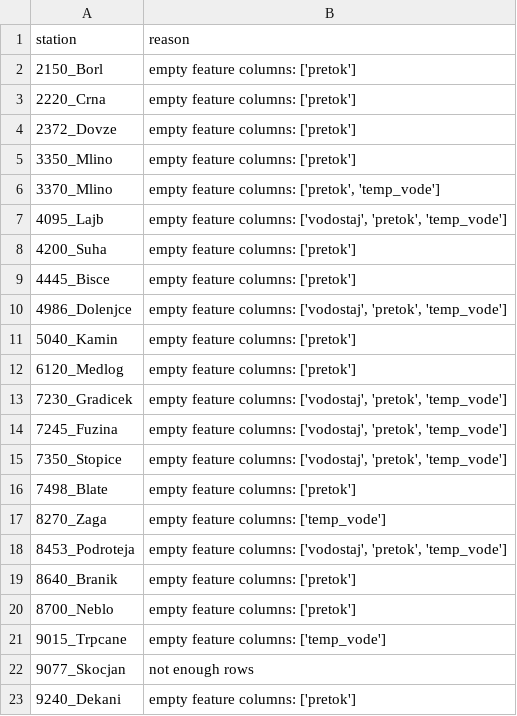
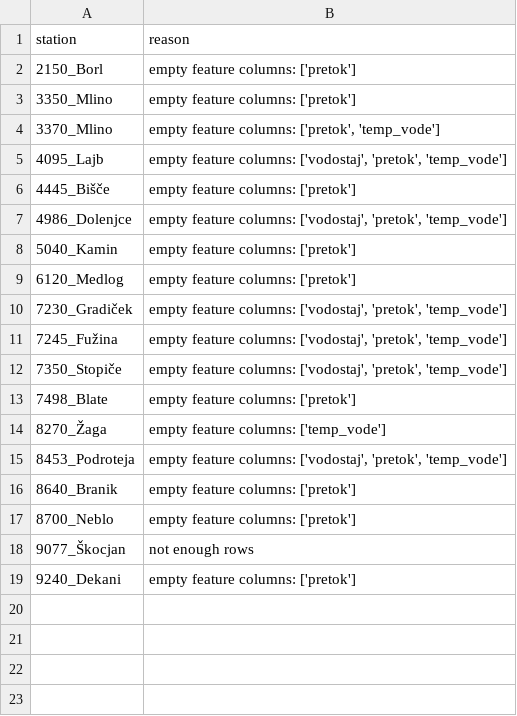
Before and after one commit to Becca1973/hydro-risk-monitoring, a CSV file: reports/modeling/hidro_global_skipped_stations.csv, drawn as a sheet.

```diff
--- a/reports/modeling/hidro_global_skipped_stations.csv
+++ b/reports/modeling/hidro_global_skipped_stations.csv
@@ -2,4 +2,2 @@ station,reason
 2150_Borl,empty feature columns: ['pretok']
-2220_Crna,empty feature columns: ['pretok']
-2372_Dovze,empty feature columns: ['pretok']
 3350_Mlino,empty feature columns: ['pretok']
@@ -7,4 +5,3 @@ station,reason
 4095_Lajb,"empty feature columns: ['vodostaj', 'pretok', 'temp_vode']"
-4200_Suha,empty feature columns: ['pretok']
-4445_Bisce,empty feature columns: ['pretok']
+4445_Bišče,empty feature columns: ['pretok']
 4986_Dolenjce,"empty feature columns: ['vodostaj', 'pretok', 'temp_vode']"
@@ -12,7 +9,7 @@ station,reason
 6120_Medlog,empty feature columns: ['pretok']
-7230_Gradicek,"empty feature columns: ['vodostaj', 'pretok', 'temp_vode']"
-7245_Fuzina,"empty feature columns: ['vodostaj', 'pretok', 'temp_vode']"
-7350_Stopice,"empty feature columns: ['vodostaj', 'pretok', 'temp_vode']"
+7230_Gradiček,"empty feature columns: ['vodostaj', 'pretok', 'temp_vode']"
+7245_Fužina,"empty feature columns: ['vodostaj', 'pretok', 'temp_vode']"
+7350_Stopiče,"empty feature columns: ['vodostaj', 'pretok', 'temp_vode']"
 7498_Blate,empty feature columns: ['pretok']
-8270_Zaga,empty feature columns: ['temp_vode']
+8270_Žaga,empty feature columns: ['temp_vode']
 8453_Podroteja,"empty feature columns: ['vodostaj', 'pretok', 'temp_vode']"
@@ -20,4 +17,3 @@ station,reason
 8700_Neblo,empty feature columns: ['pretok']
-9015_Trpcane,empty feature columns: ['temp_vode']
-9077_Skocjan,not enough rows
+9077_Škocjan,not enough rows
 9240_Dekani,empty feature columns: ['pretok']
```
Also changed, not shown: reports/modeling/hidro_global_model_metrics.csv, 2 other files.
